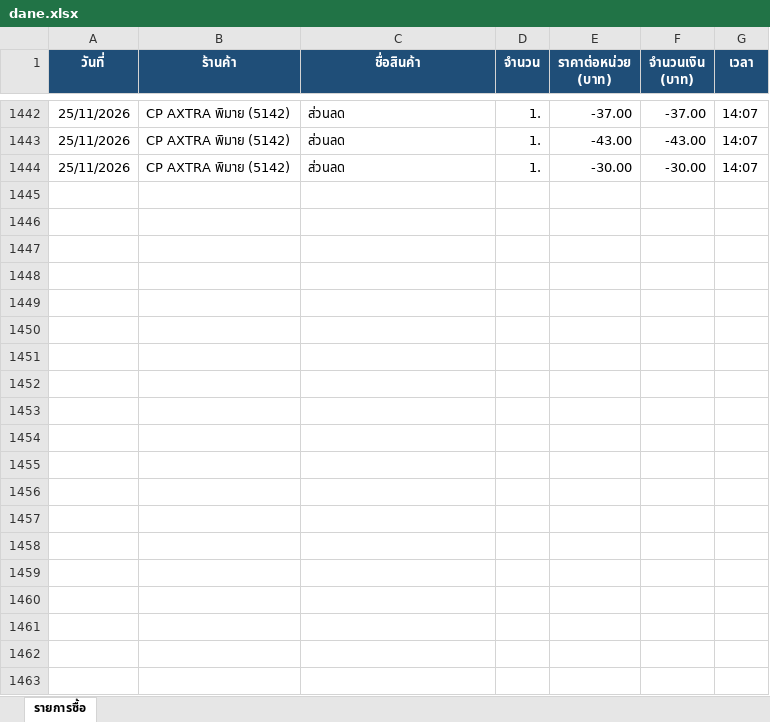
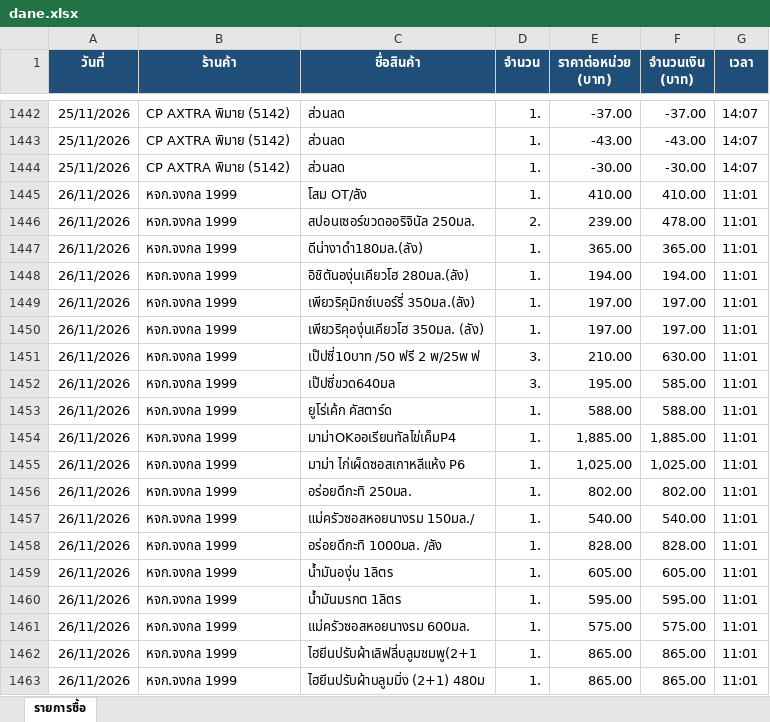
Before and after one commit to chclony/receiptdatabase, an Excel workbook: dane.xlsx, sheet รายการซื้อ, drawn as a sheet; only a part is shown, gaps mark what is left out; values as stored, in another font and other column widths than the file's, no borders; the diff covers the shown part only; the diff names each change by its address in the sheet, - before the commit and + after, or states it on an @@ line.

```diff
--- a/dane.xlsx (sheet รายการซื้อ)
+++ b/dane.xlsx (sheet รายการซื้อ)
+row 1445: 26/11/2026 | หจก.จงกล 1999 | โสม OT/ลัง | 1. | 410.00 | 410.00 | 11:01
+row 1446: 26/11/2026 | หจก.จงกล 1999 | สปอนเซอร์ขวดออริจินัล 250มล. | 2. | 239.00 | 478.00 | 11:01
+row 1447: 26/11/2026 | หจก.จงกล 1999 | ดีน่างาดำ180มล.(ลัง) | 1. | 365.00 | 365.00 | 11:01
+row 1448: 26/11/2026 | หจก.จงกล 1999 | อิชิตันองุ่นเคียวโฮ 280มล.(ลัง) | 1. | 194.00 | 194.00 | 11:01
+row 1449: 26/11/2026 | หจก.จงกล 1999 | เพียวริคุมิกซ์เบอร์รี่ 350มล.(ลัง) | 1. | 197.00 | 197.00 | 11:01
+row 1450: 26/11/2026 | หจก.จงกล 1999 | เพียวริคุองุ่นเคียวโฮ 350มล. (ลัง) | 1. | 197.00 | 197.00 | 11:01
+row 1451: 26/11/2026 | หจก.จงกล 1999 | เป๊ปซี่10บาท /50 ฟรี 2 พ/25พ ฟ | 3. | 210.00 | 630.00 | 11:01
+row 1452: 26/11/2026 | หจก.จงกล 1999 | เป๊ปซี่ขวด640มล | 3. | 195.00 | 585.00 | 11:01
+row 1453: 26/11/2026 | หจก.จงกล 1999 | ยูโร่เค้ก คัสตาร์ด | 1. | 588.00 | 588.00 | 11:01
+row 1454: 26/11/2026 | หจก.จงกล 1999 | มาม่าOKออเรียนทัลไข่เค็มP4 | 1. | 1,885.00 | 1,885.00 | 11:01
+row 1455: 26/11/2026 | หจก.จงกล 1999 | มาม่า ไก่เผ็ดซอสเกาหลีแห้ง P6 | 1. | 1,025.00 | 1,025.00 | 11:01
+row 1456: 26/11/2026 | หจก.จงกล 1999 | อร่อยดีกะทิ 250มล. | 1. | 802.00 | 802.00 | 11:01
+row 1457: 26/11/2026 | หจก.จงกล 1999 | แม่ครัวซอสหอยนางรม 150มล./ | 1. | 540.00 | 540.00 | 11:01
+row 1458: 26/11/2026 | หจก.จงกล 1999 | อร่อยดีกะทิ 1000มล. /ลัง | 1. | 828.00 | 828.00 | 11:01
+row 1459: 26/11/2026 | หจก.จงกล 1999 | น้ำมันองุ่น 1ลิตร | 1. | 605.00 | 605.00 | 11:01
+row 1460: 26/11/2026 | หจก.จงกล 1999 | น้ำมันมรกต 1ลิตร | 1. | 595.00 | 595.00 | 11:01
+row 1461: 26/11/2026 | หจก.จงกล 1999 | แม่ครัวซอสหอยนางรม 600มล. | 1. | 575.00 | 575.00 | 11:01
+row 1462: 26/11/2026 | หจก.จงกล 1999 | ไฮยีนปรับผ้าเลิฟลี่บลูมชมพู(2+1 | 1. | 865.00 | 865.00 | 11:01
+row 1463: 26/11/2026 | หจก.จงกล 1999 | ไฮยีนปรับผ้าบลูมมิ่ง (2+1) 480ม | 1. | 865.00 | 865.00 | 11:01
```
Also changed, not shown: 35 added rows elsewhere in this sheet, 1 other file.
